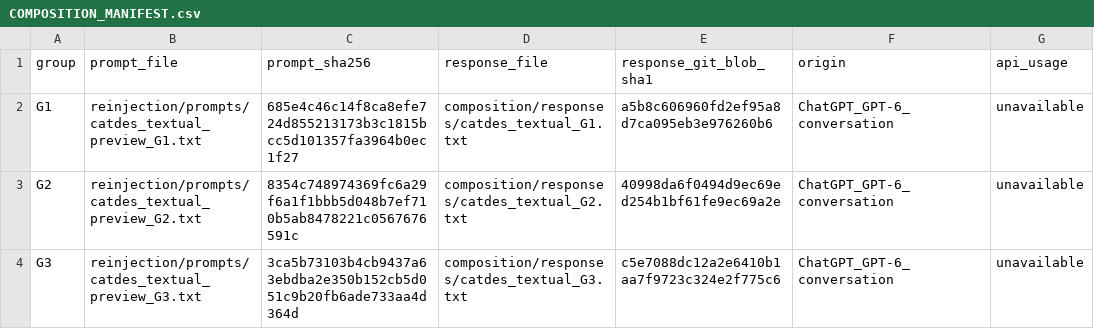
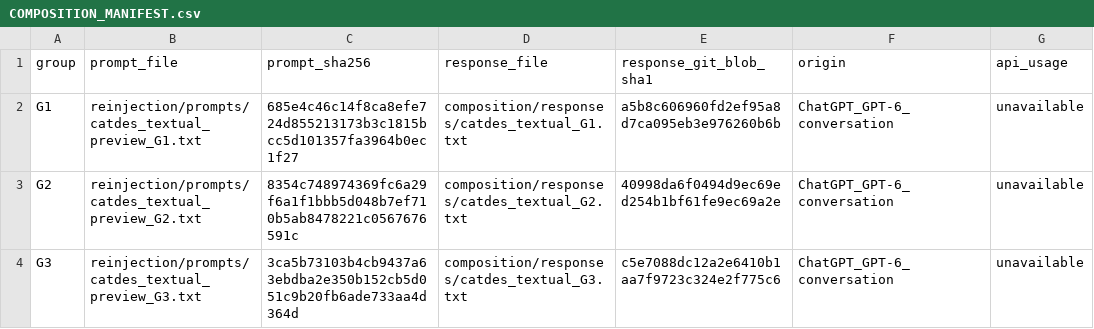
Before and after one commit to Sebastien-Le/NaileR, a CSV file: validation/scientific_benchmark_v1/gpt6/composition/COMPOSITION_MANIFEST.csv, drawn as a sheet.

Commit message:
test: correct G1 response blob checksum in composition manifest

```diff
--- a/validation/scientific_benchmark_v1/gpt6/composition/COMPOSITION_MANIFEST.csv
+++ b/validation/scientific_benchmark_v1/gpt6/composition/COMPOSITION_MANIFEST.csv
@@ -1,3 +1,3 @@
 group,prompt_file,prompt_sha256,response_file,response_git_blob_sha1,origin,api_usage
-G1,reinjection/prompts/catdes_textual_preview_G1.txt,685e4c46c14f8ca8efe724d855213173b3c1815bcc5d101357fa3964b0ec1f27,composition/responses/catdes_textual_G1.txt,a5b8c606960fd2ef95a8d7ca095eb3e976260b6,ChatGPT_GPT-6_conversation,unavailable
+G1,reinjection/prompts/catdes_textual_preview_G1.txt,685e4c46c14f8ca8efe724d855213173b3c1815bcc5d101357fa3964b0ec1f27,composition/responses/catdes_textual_G1.txt,a5b8c606960fd2ef95a8d7ca095eb3e976260b6b,ChatGPT_GPT-6_conversation,unavailable
 G2,reinjection/prompts/catdes_textual_preview_G2.txt,8354c748974369fc6a29f6a1f1bbb5d048b7ef710b5ab8478221c0567676591c,composition/responses/catdes_textual_G2.txt,40998da6f0494d9ec69ed254b1bf61fe9ec69a2e,ChatGPT_GPT-6_conversation,unavailable
```
